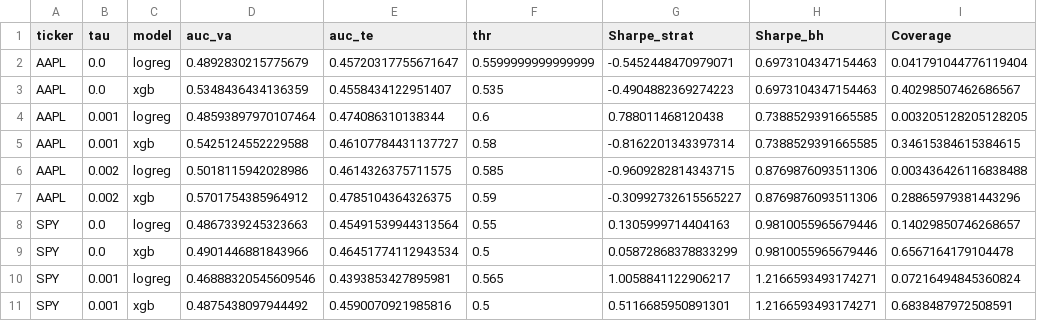
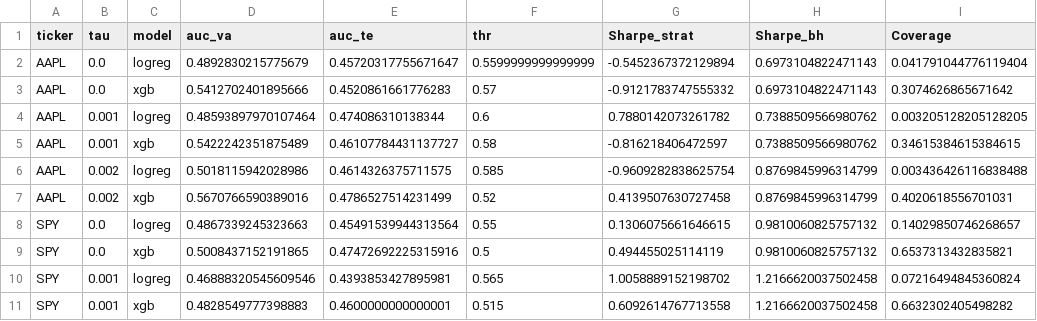
Before and after one commit to yubyunghun/stock-direction-ml, a CSV file: data/multiticker_tau_sweep.csv, drawn as a sheet; only a part is shown; the diff covers the shown part only; the diff names each change by its address in the sheet, - before the commit and + after, or states it on an @@ line.

```diff
--- a/data/multiticker_tau_sweep.csv
+++ b/data/multiticker_tau_sweep.csv
-G2 (Sharpe_strat): -0.5452448470979071
+G2 (Sharpe_strat): -0.5452367372129894
-H2:H3 (Sharpe_bh): 0.6973104347154463
+H2:H3 (Sharpe_bh): 0.6973104822471143
-D3 (auc_va): 0.5348436434136359
+D3 (auc_va): 0.5412702401895666
-E3 (auc_te): 0.4558434122951407
+E3 (auc_te): 0.4520861661776283
-F3 (thr): 0.535
+F3 (thr): 0.57
-G3 (Sharpe_strat): -0.4904882369274223
+G3 (Sharpe_strat): -0.9121783747555332
-I3 (Coverage): 0.40298507462686567
+I3 (Coverage): 0.3074626865671642
-G4 (Sharpe_strat): 0.788011468120438
+G4 (Sharpe_strat): 0.7880142073261782
-H4:H5 (Sharpe_bh): 0.7388529391665585
+H4:H5 (Sharpe_bh): 0.7388509566980762
-D5 (auc_va): 0.5425124552229588
+D5 (auc_va): 0.5422242351875489
-G5 (Sharpe_strat): -0.8162201343397314
+G5 (Sharpe_strat): -0.816218406472597
-G6 (Sharpe_strat): -0.9609282814343715
+G6 (Sharpe_strat): -0.9609282838625754
-H6:H7 (Sharpe_bh): 0.8769876093511306
+H6:H7 (Sharpe_bh): 0.8769845996314799
-D7 (auc_va): 0.5701754385964912
+D7 (auc_va): 0.5670766590389016
-E7 (auc_te): 0.4785104364326375
+E7 (auc_te): 0.4786527514231499
-F7 (thr): 0.59
+F7 (thr): 0.52
-G7 (Sharpe_strat): -0.30992732615565227
+G7 (Sharpe_strat): 0.4139507630727458
-I7 (Coverage): 0.28865979381443296
+I7 (Coverage): 0.4020618556701031
-G8 (Sharpe_strat): 0.1305999714404163
+G8 (Sharpe_strat): 0.1306075661646615
-H8:H9 (Sharpe_bh): 0.9810055965679446
+H8:H9 (Sharpe_bh): 0.9810060825757132
-D9 (auc_va): 0.4901446881843966
+D9 (auc_va): 0.5008437152191865
-E9 (auc_te): 0.46451774112943534
+E9 (auc_te): 0.47472692225315916
-G9 (Sharpe_strat): 0.05872868378833299
+G9 (Sharpe_strat): 0.494455025114119
-I9 (Coverage): 0.6567164179104478
+I9 (Coverage): 0.6537313432835821
-G10 (Sharpe_strat): 1.0058841122906217
+G10 (Sharpe_strat): 1.0058889152198702
-H10:H11 (Sharpe_bh): 1.2166593493174271
+H10:H11 (Sharpe_bh): 1.2166620037502458
-D11 (auc_va): 0.4875438097944492
+D11 (auc_va): 0.4828549777398883
-E11 (auc_te): 0.4590070921985816
+E11 (auc_te): 0.4600000000000001
-F11 (thr): 0.5
+F11 (thr): 0.515
-G11 (Sharpe_strat): 0.5116685950891301
+G11 (Sharpe_strat): 0.6092614767713558
-I11 (Coverage): 0.6838487972508591
+I11 (Coverage): 0.6632302405498282
```
Also changed, not shown: 32 edited cells elsewhere in this file, data/aapl_lstm_test_preds.csv, data/multiticker_best_by_ticker_model.csv, 20 other files.
